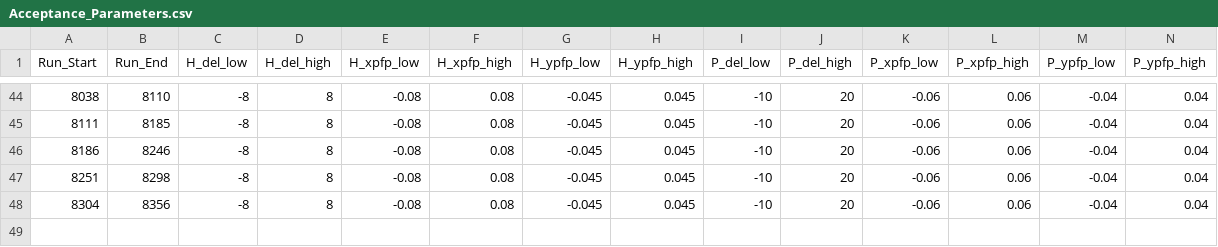
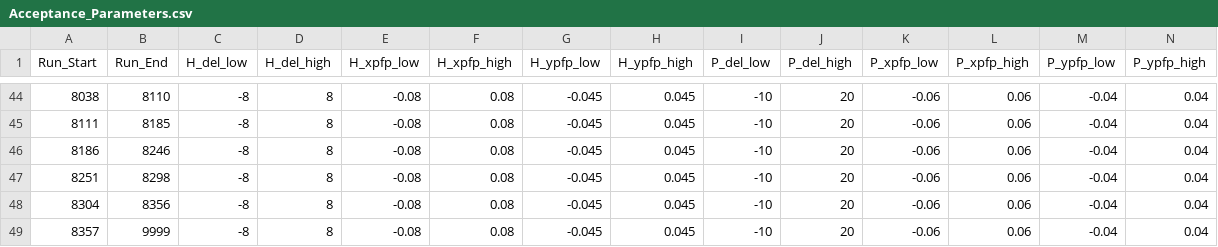
Before and after one commit to sjdkay/UTIL_PROTON, a CSV file: DB/PARAM/Acceptance_Parameters.csv, drawn as a sheet; only a part is shown, gaps mark what is left out; the diff names each change by its address in the sheet, - before the commit and + after, or states it on an @@ line.

```diff
--- a/DB/PARAM/Acceptance_Parameters.csv
+++ b/DB/PARAM/Acceptance_Parameters.csv
+row 49: 8357 | 9999 | -8 | 8 | -0.08 | 0.08 | -0.045 | 0.045 | -10 | 20 | -0.06 | 0.06 | -0.04 | 0.04
```
Also changed, not shown: DB/PARAM/PID_Parameters.csv, 21 other files.
